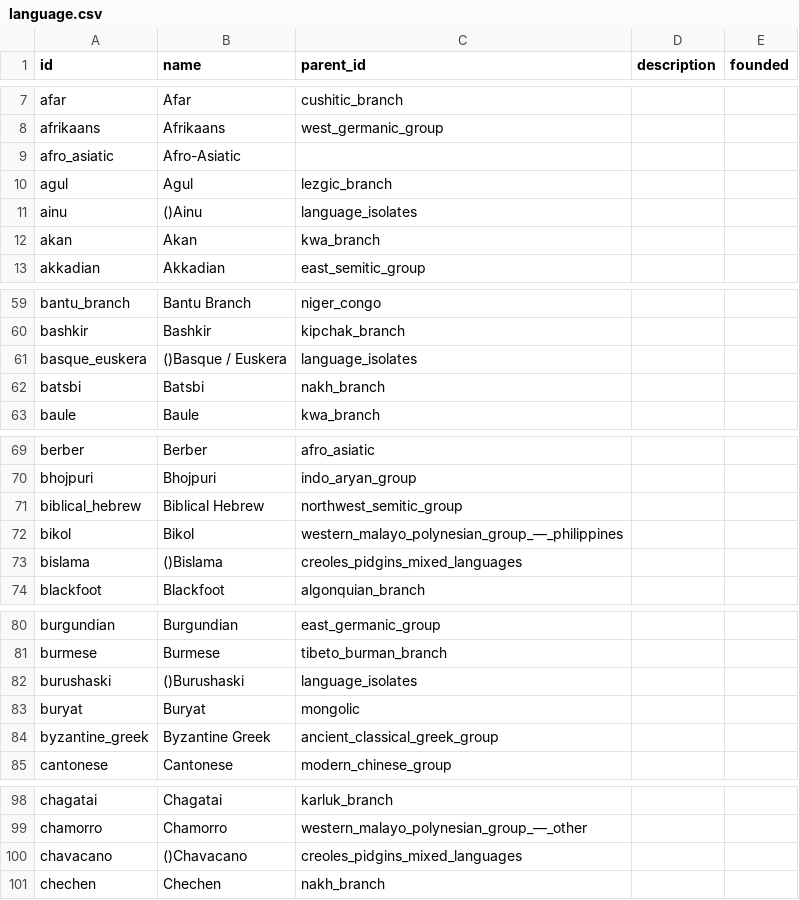
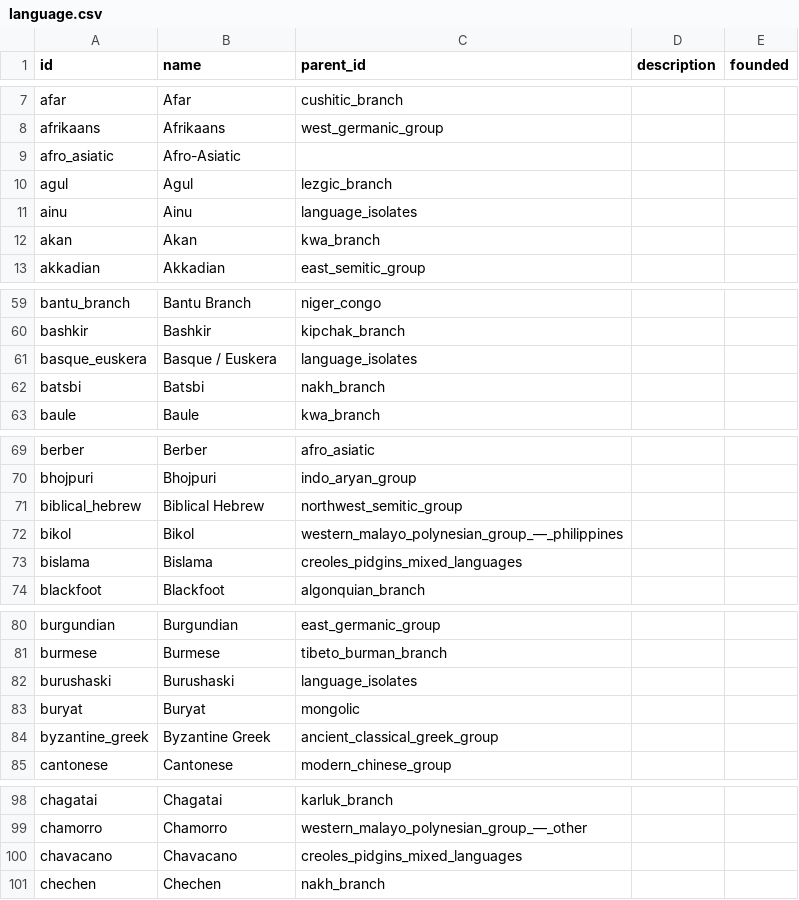
Before and after one commit to renaissancor/anagnosis, a CSV file: csvs/language.csv, drawn as a sheet; only a part is shown, gaps mark what is left out; the diff covers the shown part only.

```diff
--- a/csvs/language.csv
+++ b/csvs/language.csv
@@ -10,3 +10,3 @@ afro_asiatic,Afro-Asiatic,,,
 agul,Agul,lezgic_branch,,
-ainu,()Ainu,language_isolates,,
+ainu,Ainu,language_isolates,,
 akan,Akan,kwa_branch,,
@@ -60,3 +60,3 @@ bantu_branch,Bantu Branch,niger_congo,,
 bashkir,Bashkir,kipchak_branch,,
-basque_euskera,()Basque / Euskera,language_isolates,,
+basque_euskera,Basque / Euskera,language_isolates,,
 batsbi,Batsbi,nakh_branch,,
@@ -72,3 +72,3 @@ biblical_hebrew,Biblical Hebrew,northwest_semitic_group,,
 bikol,Bikol,western_malayo_polynesian_group_—_philippines,,
-bislama,()Bislama,creoles_pidgins_mixed_languages,,
+bislama,Bislama,creoles_pidgins_mixed_languages,,
 blackfoot,Blackfoot,algonquian_branch,,
@@ -81,3 +81,3 @@ burgundian,Burgundian,east_germanic_group,,
 burmese,Burmese,tibeto_burman_branch,,
-burushaski,()Burushaski,language_isolates,,
+burushaski,Burushaski,language_isolates,,
 buryat,Buryat,mongolic,,
@@ -99,3 +99,3 @@ chagatai,Chagatai,karluk_branch,,
 chamorro,Chamorro,western_malayo_polynesian_group_—_other,,
-chavacano,()Chavacano,creoles_pidgins_mixed_languages,,
+chavacano,Chavacano,creoles_pidgins_mixed_languages,,
 chechen,Chechen,nakh_branch,,
```
Also changed, not shown: 22 edited cells elsewhere in this file, csvs/figure.csv, 2 other files.
